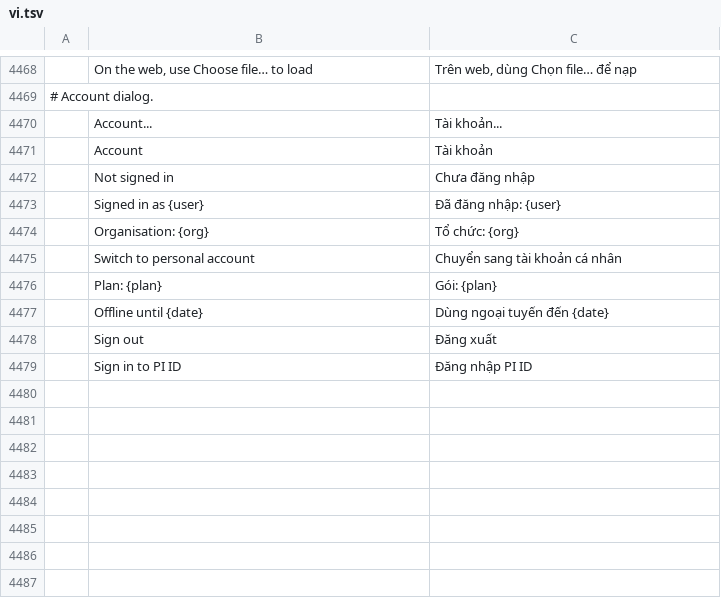
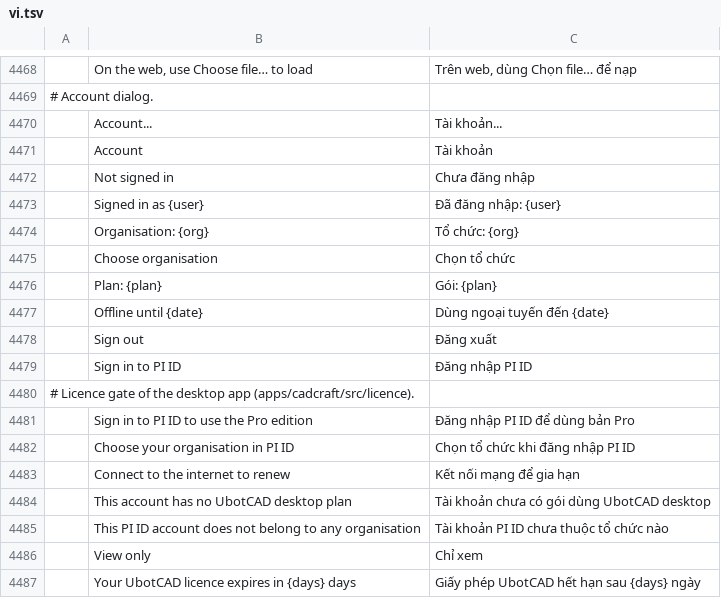
Before and after one commit to tuananhfr/cadcraft, a TSV file: crates/ui-egui/src/i18n/vi.tsv, drawn as a sheet; only a part is shown, gaps mark what is left out; removed rows and columns are numbered as before the commit, all else as after; the diff names each change by its address in the sheet, - before the commit and + after, or states it on an @@ line.

Commit message:
feat(desktop): gate drawing edits on a PI lease behind the licensing feature

```diff
--- a/crates/ui-egui/src/i18n/vi.tsv
+++ b/crates/ui-egui/src/i18n/vi.tsv
-row 4475:  | Switch to personal account | Chuyển sang tài khoản cá nhân
+row 4475:  | Choose organisation | Chọn tổ chức
+row 4480: # Licence gate of the desktop app (apps/cadcraft/src/licence).
+row 4481:  | Sign in to PI ID to use the Pro edition | Đăng nhập PI ID để dùng bản Pro
+row 4482:  | Choose your organisation in PI ID | Chọn tổ chức khi đăng nhập PI ID
+row 4483:  | Connect to the internet to renew | Kết nối mạng để gia hạn
+row 4484:  | This account has no UbotCAD desktop plan | Tài khoản chưa có gói dùng UbotCAD desktop
+row 4485:  | This PI ID account does not belong to any organisation | Tài khoản PI ID chưa thuộc tổ chức nào
+row 4486:  | View only | Chỉ xem
+row 4487:  | Your UbotCAD licence expires in {days} days | Giấy phép UbotCAD hết hạn sau {days} ngày
```
Also changed, not shown: crates/ui-egui/src/i18n/uk.tsv, 11 other files.
